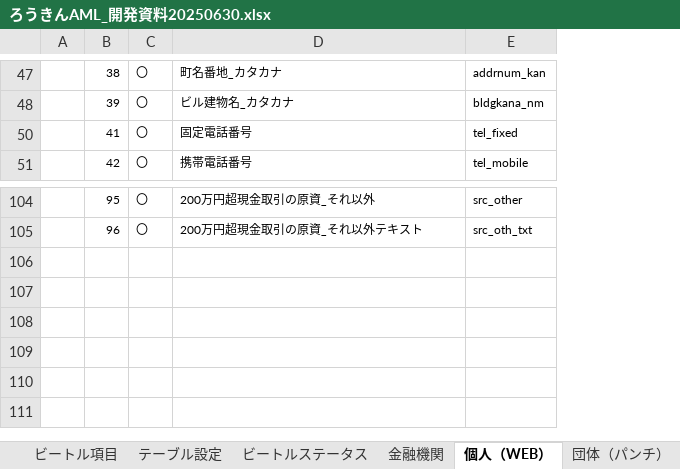
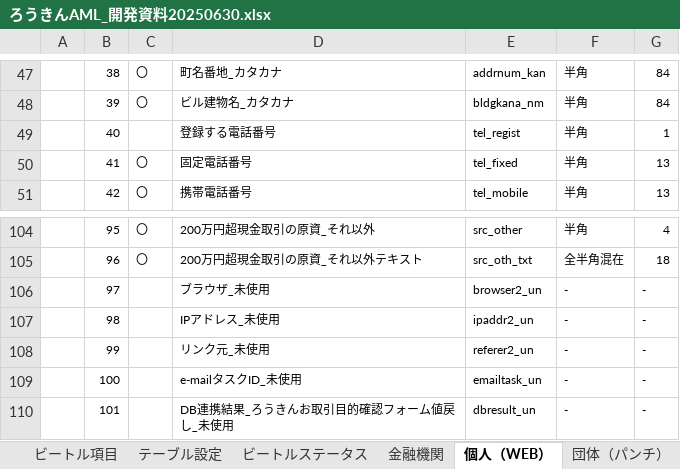
Before and after one commit to kp-14942-kouno/Roukin_AML, an Excel workbook: Documents/ろうきんAML_開発資料20250630.xlsx, sheet 個人（WEB）, drawn as a sheet; only a part is shown, gaps mark what is left out; values as stored, in another font and other column widths than the file's, no borders; the diff covers the shown part only; the diff names each change by its address in the sheet, - before the commit and + after, or states it on an @@ line.

```diff
--- a/Documents/ろうきんAML_開発資料20250630.xlsx (sheet 個人（WEB）)
+++ b/Documents/ろうきんAML_開発資料20250630.xlsx (sheet 個人（WEB）)
+column F, rows 47-48: 半角 | 半角; rows 50-51: 半角 | 半角; rows 104-105: 半角 | 全半角混在
+column G, rows 47-48: 84 | 84; rows 50-51: 13 | 13; rows 104-105: 4 | 18
+row 49:  | 40 |  | 登録する電話番号 | tel_regist | 半角 | 1
+row 106:  | 97 |  | ブラウザ_未使用 | browser2_un | - | -
+row 107:  | 98 |  | IPアドレス_未使用 | ipaddr2_un | - | -
+row 108:  | 99 |  | リンク元_未使用 | referer2_un | - | -
+row 109:  | 100 |  | e-mailタスクID_未使用 | emailtask_un | - | -
+row 110:  | 101 |  | DB連携結果_ろうきんお取引目的確認フォーム値戻し_未使用 | dbresult_un | - | -
```
Also changed, not shown: 22 added rows elsewhere in this sheet, Documents/ろうきんAML_パンチ_不備条件資料20250702.xlsx.
